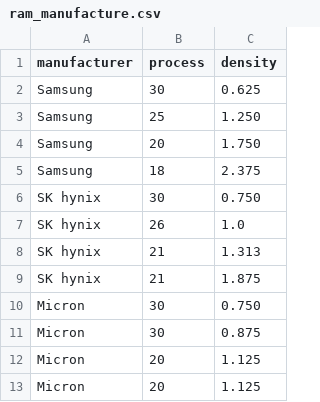
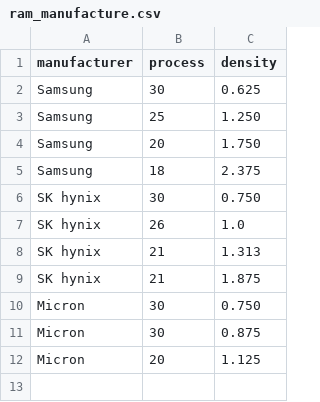
Before and after one commit to Boavizta/boaviztapi, a CSV file: boaviztapi/data/components/ram_manufacture.csv, drawn as a sheet; the diff names each change by its address in the sheet, - before the commit and + after, or states it on an @@ line.

```diff
--- a/boaviztapi/data/components/ram_manufacture.csv
+++ b/boaviztapi/data/components/ram_manufacture.csv
-row 13: Micron | 20 | 1.125
```
Also changed, not shown: 20 other files.
